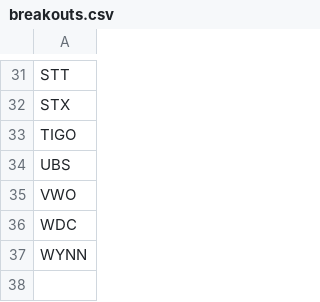
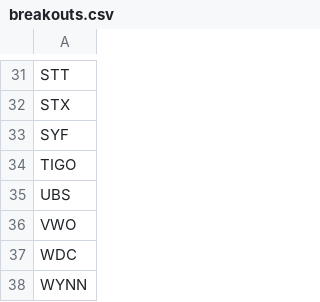
Before and after one commit to mpincus/SwingScannerWatchlist-GPT, a CSV file: breakouts.csv, drawn as a sheet; only a part is shown, gaps mark what is left out.

```diff
--- a/breakouts.csv
+++ b/breakouts.csv
@@ -32,2 +32,3 @@ STT
 STX
+SYF
 TIGO
```
Also changed, not shown: combined_watchlist.csv, overbought.csv.
